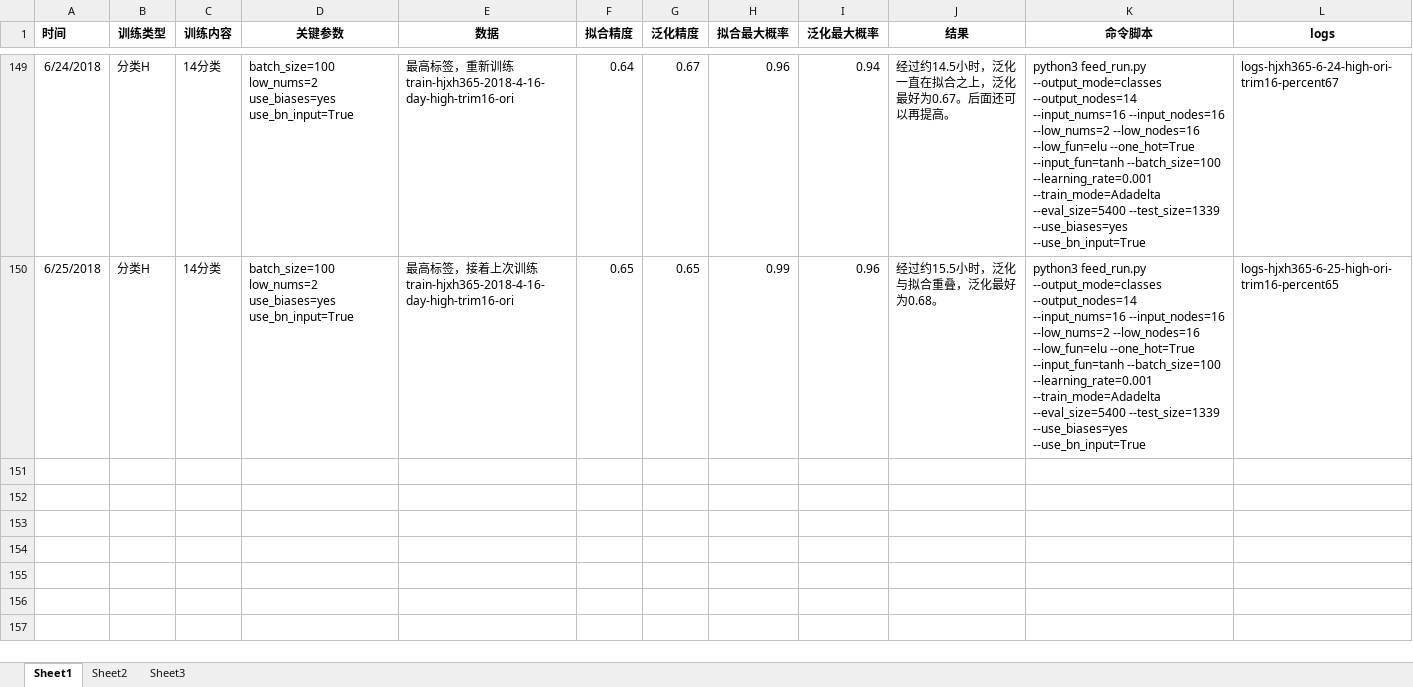
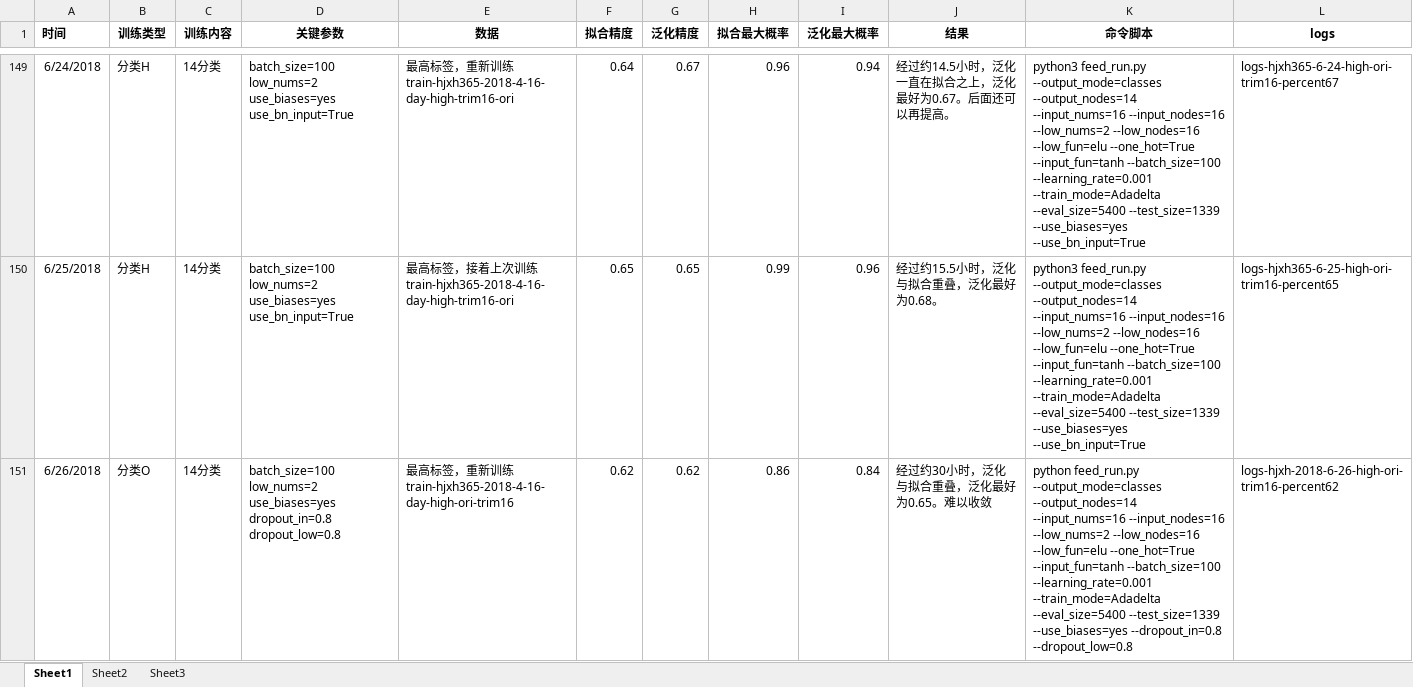
Before and after one commit to freebirdweij/MyGoldAnalyse, an Excel workbook: analyse/训练记录-autd.xlsx, sheet Sheet1, drawn as a sheet; only a part is shown, gaps mark what is left out; values as stored, in another font and other column widths than the file's, no borders; the diff names each change by its address in the sheet, - before the commit and + after, or states it on an @@ line.

Commit message:
Add record.

```diff
--- a/analyse/训练记录-autd.xlsx (sheet Sheet1)
+++ b/analyse/训练记录-autd.xlsx (sheet Sheet1)
+row 151: 6/26/2018 | 分类O | 14分类 | batch_size=100 low_nums=2 use_biases=yes dropout_in=0.8 dropout_low=0.8 | 最高标签，重新训练train-hjxh365-2018-4-16-day-high-ori-trim16 | 0.62 | 0.62 | 0.86 | 0.84 | 经过约30小时，泛化与拟合重叠，泛化最好为0.65。难以收敛 | python feed_run.py --output_mode=classes --output_nodes=14 --input_nums=16 --input_nodes=16 --low_nums=2 --low_nodes=16 --low_fun=elu --one_hot=True --input_fun=tanh --batch_size=100 --learning_rate=0.001 --train_mode=Adadelta --eval_size=5400 --test_size=1339 --use_biases=yes --dropout_in=0.8 --dropout_low=0.8 | logs-hjxh-2018-6-26-high-ori-trim16-percent62
```
